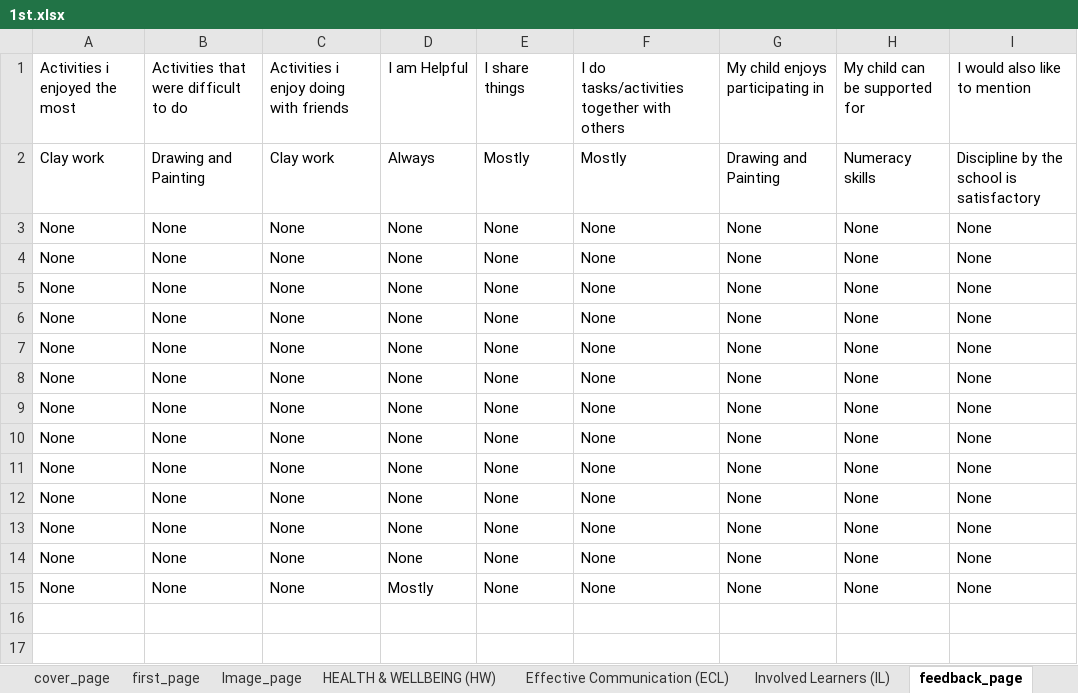
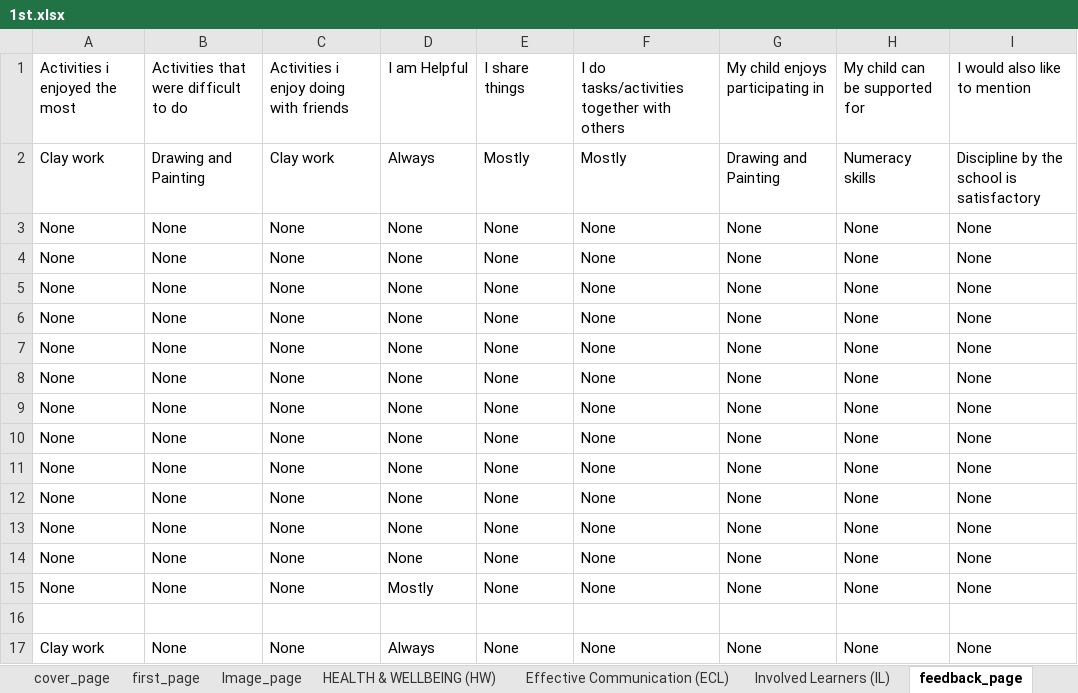
Before and after one commit to 9147/kivyApp, an Excel workbook: resources/1st.xlsx, sheet feedback_page, drawn as a sheet; values as stored, in another font and other column widths than the file's, no borders; the diff names each change by its address in the sheet, - before the commit and + after, or states it on an @@ line.

```diff
--- a/resources/1st.xlsx (sheet feedback_page)
+++ b/resources/1st.xlsx (sheet feedback_page)
+row 16: (empty)
+row 17: Clay work | None | None | Always | None | None | None | None | None
```
Also changed, not shown: sheet HEALTH & WELLBEING (HW), sheet cover_page, sheet Involved Learners (IL), sheet Image_page, 4 other files.
